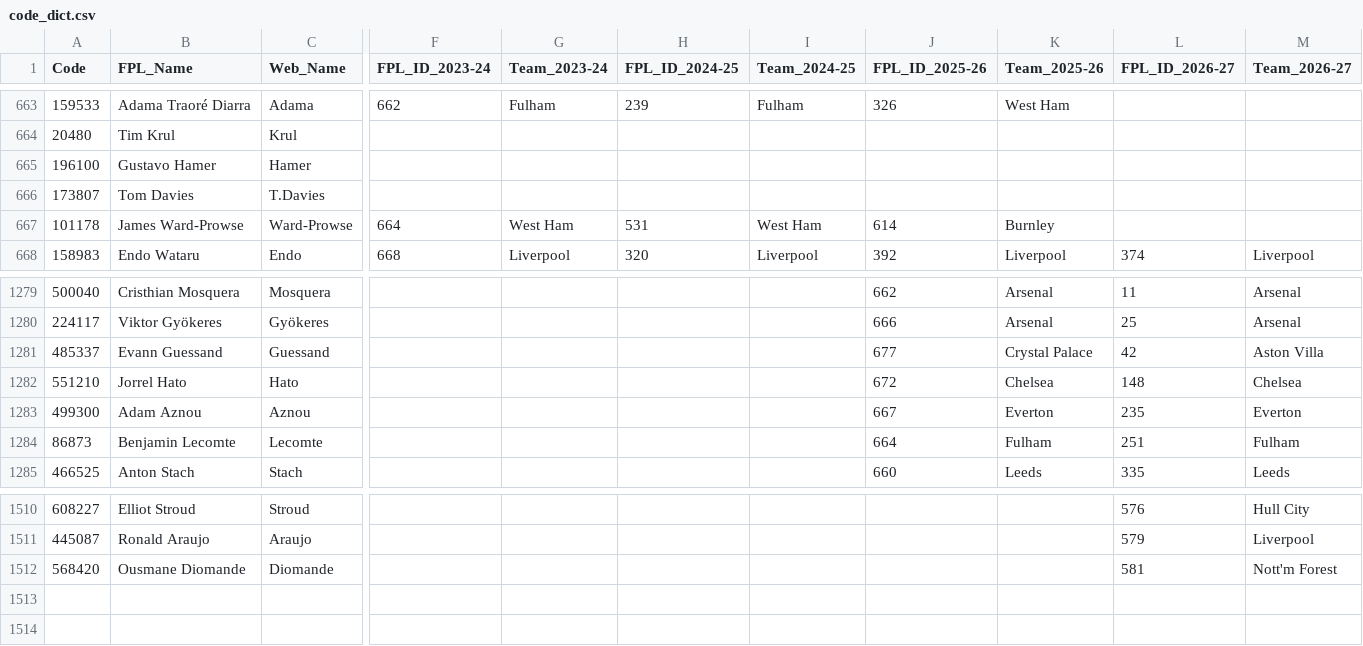
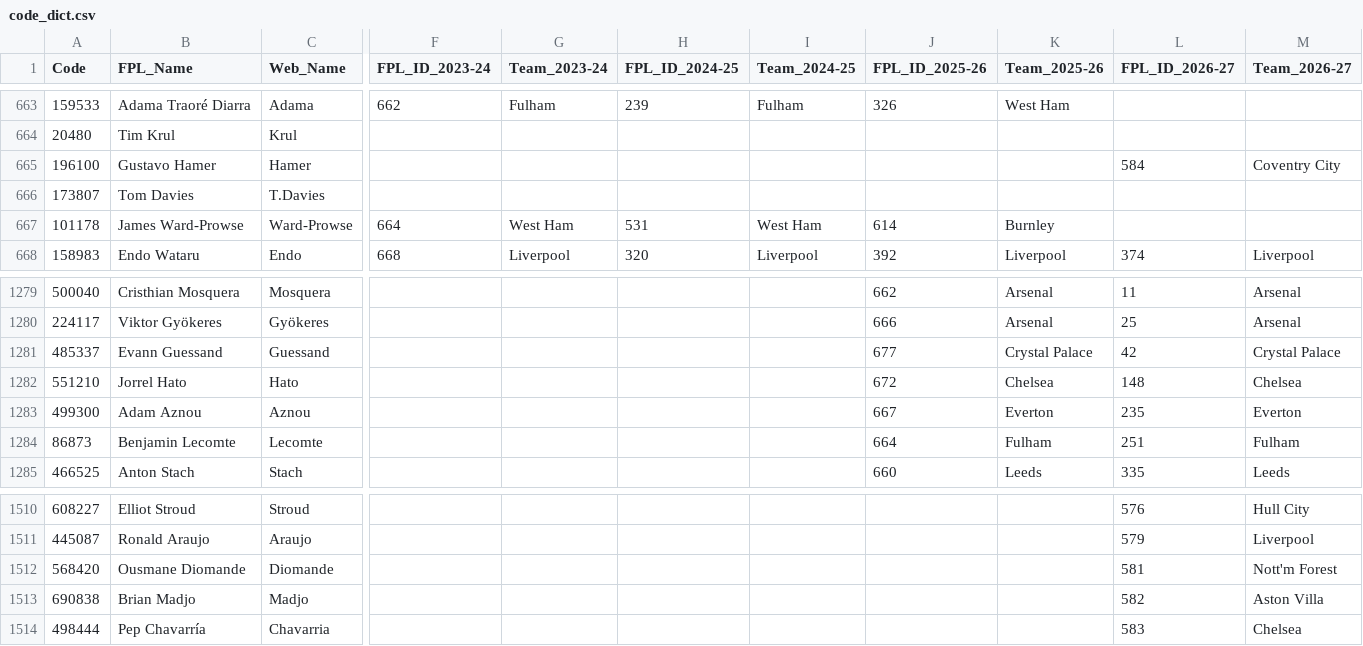
Before and after one commit to Jashior/fpl_code_understat_dict, a CSV file: code_dict.csv, drawn as a sheet; only a part is shown, gaps mark what is left out; rows hold the shown columns only; the diff names each change by its address in the sheet, - before the commit and + after, or states it on an @@ line.

Commit message:
update dict

```diff
--- a/code_dict.csv
+++ b/code_dict.csv
-L665 (FPL_ID_2026-27): (empty)
+L665 (FPL_ID_2026-27): 584
-M665 (Team_2026-27): (empty)
+M665 (Team_2026-27): Coventry City
-M1281 (Team_2026-27): Aston Villa
+M1281 (Team_2026-27): Crystal Palace
+row 1513: 690838 | Brian Madjo | Madjo |  |  |  |  |  |  | 582 | Aston Villa
+row 1514: 498444 | Pep Chavarría | Chavarria |  |  |  |  |  |  | 583 | Chelsea
```
